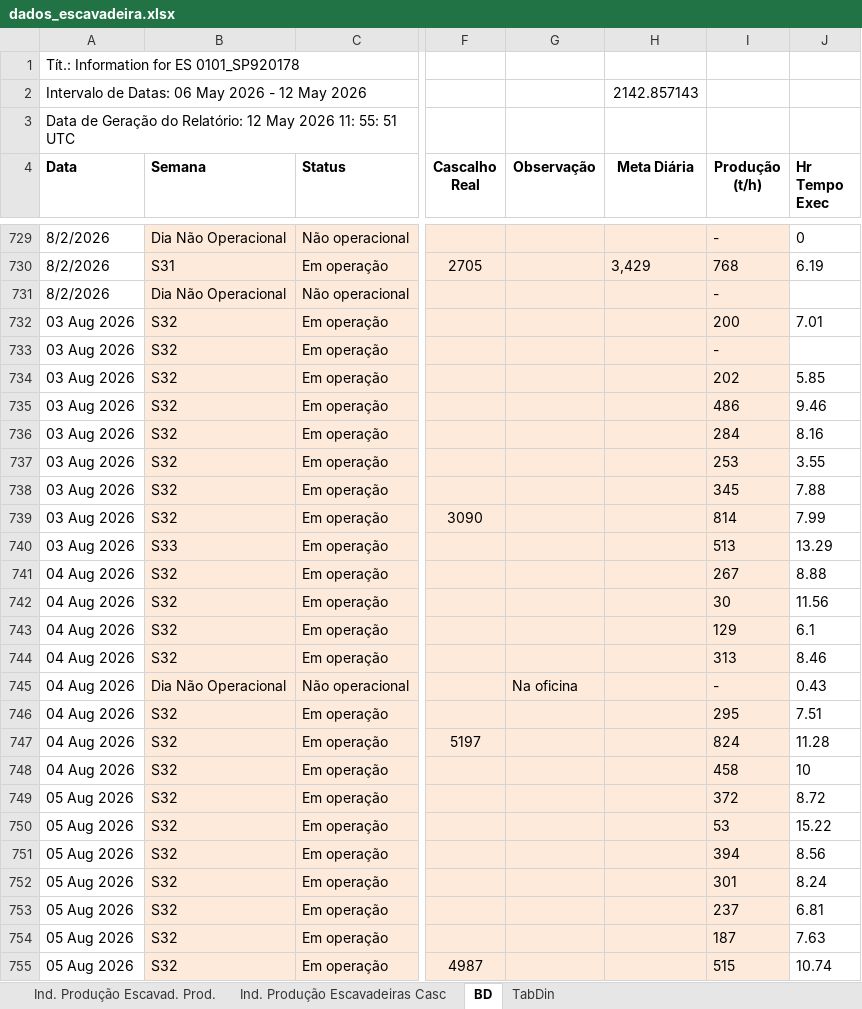
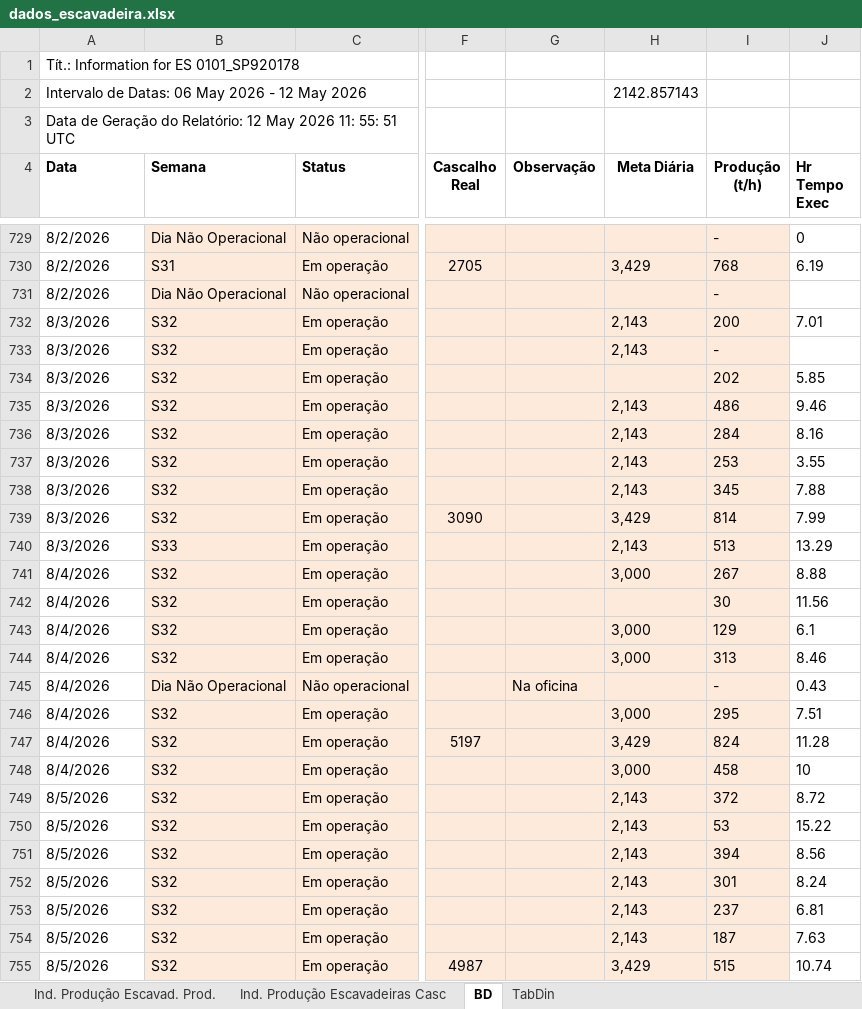
Before and after one commit to lucianafioramonte/obra421_execucao, an Excel workbook: dados_escavadeira.xlsx, sheet BD, drawn as a sheet; only a part is shown, gaps mark what is left out; values as stored, in another font and other column widths than the file's, no borders; the diff covers the shown part only; the diff names each change by its address in the sheet, - before the commit and + after, or states it on an @@ line.

Commit message:
Atualizacao automatica de dados - 10/08/2026 13:30

```diff
--- a/dados_escavadeira.xlsx (sheet BD)
+++ b/dados_escavadeira.xlsx (sheet BD)
-A732:A740 (Data): 03 Aug 2026
+A732:A740 (Data): 8/3/2026
-H732:H733 (Meta Diária): (empty)
+H732:H733 (Meta Diária): 2,143
-H735:H738 (Meta Diária): (empty)
+H735:H738 (Meta Diária): 2,143
-H739 (Meta Diária): (empty)
+H739 (Meta Diária): 3,429
-H740 (Meta Diária): (empty)
+H740 (Meta Diária): 2,143
-A741:A748 (Data): 04 Aug 2026
+A741:A748 (Data): 8/4/2026
-H741 (Meta Diária): (empty)
+H741 (Meta Diária): 3,000
-H743:H744 (Meta Diária): (empty)
+H743:H744 (Meta Diária): 3,000
-H746 (Meta Diária): (empty)
+H746 (Meta Diária): 3,000
-H747 (Meta Diária): (empty)
+H747 (Meta Diária): 3,429
-H748 (Meta Diária): (empty)
+H748 (Meta Diária): 3,000
-A749:A755 (Data): 05 Aug 2026
+A749:A755 (Data): 8/5/2026
-H749:H754 (Meta Diária): (empty)
+H749:H754 (Meta Diária): 2,143
-H755 (Meta Diária): (empty)
+H755 (Meta Diária): 3,429
```
Also changed, not shown: 18 added rows and 35 edited cells elsewhere in this sheet, sheet TabDin, sheet Ind. Produção Escavadeiras Casc, sheet Ind. Produção Escavad. Prod., hidden cells, charts or pictures, 1 other file.
